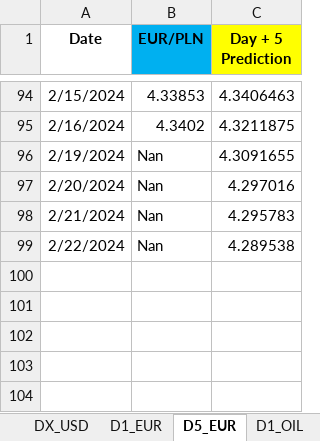
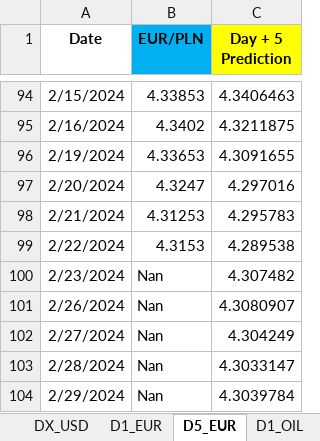
Before and after one commit to Mike7205/lstm1, an Excel workbook: LSTM_mv.xlsx, sheet D5_EUR, drawn as a sheet; only a part is shown, gaps mark what is left out; values as stored, in another font and other column widths than the file's, no borders; the diff names each change by its address in the sheet, - before the commit and + after, or states it on an @@ line.

```diff
--- a/LSTM_mv.xlsx (sheet D5_EUR)
+++ b/LSTM_mv.xlsx (sheet D5_EUR)
-B96 (EUR/PLN): Nan
+B96 (EUR/PLN): 4.33653
-B97 (EUR/PLN): Nan
+B97 (EUR/PLN): 4.3247
-B98 (EUR/PLN): Nan
+B98 (EUR/PLN): 4.31253
-B99 (EUR/PLN): Nan
+B99 (EUR/PLN): 4.3153
+row 100: 2/23/2024 | Nan | 4.307482
+row 101: 2/26/2024 | Nan | 4.3080907
+row 102: 2/27/2024 | Nan | 4.304249
+row 103: 2/28/2024 | Nan | 4.3033147
+row 104: 2/29/2024 | Nan | 4.3039784
```
Also changed, not shown: sheet D1_USD, sheet D1_OIL, sheet D1_EUR.
